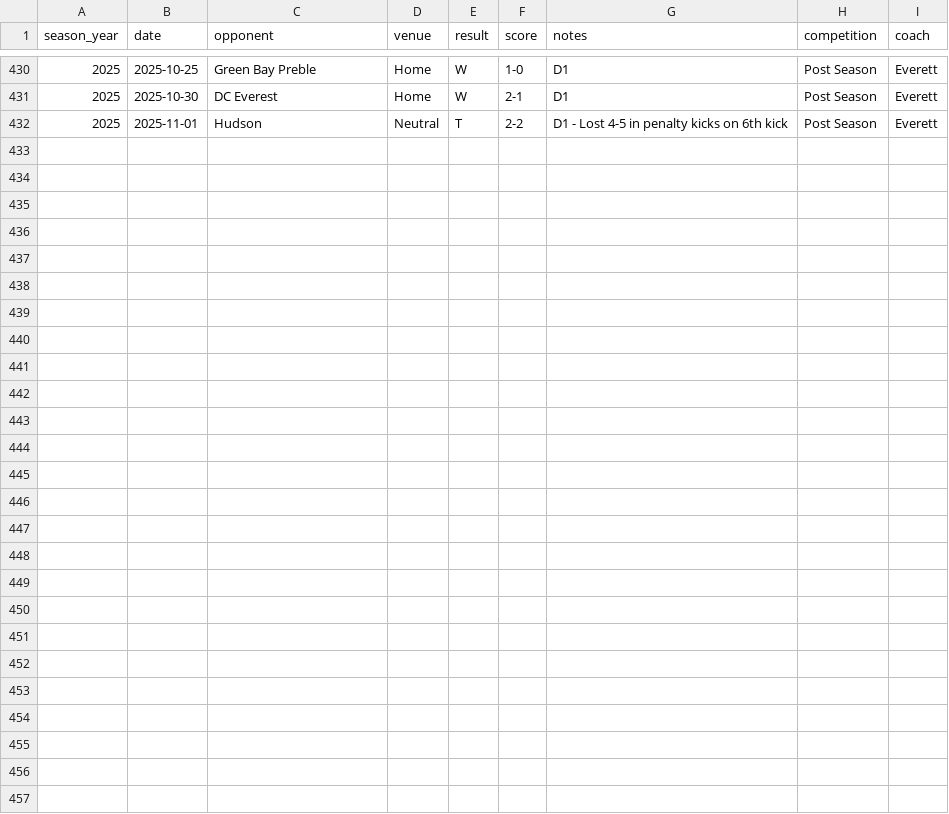
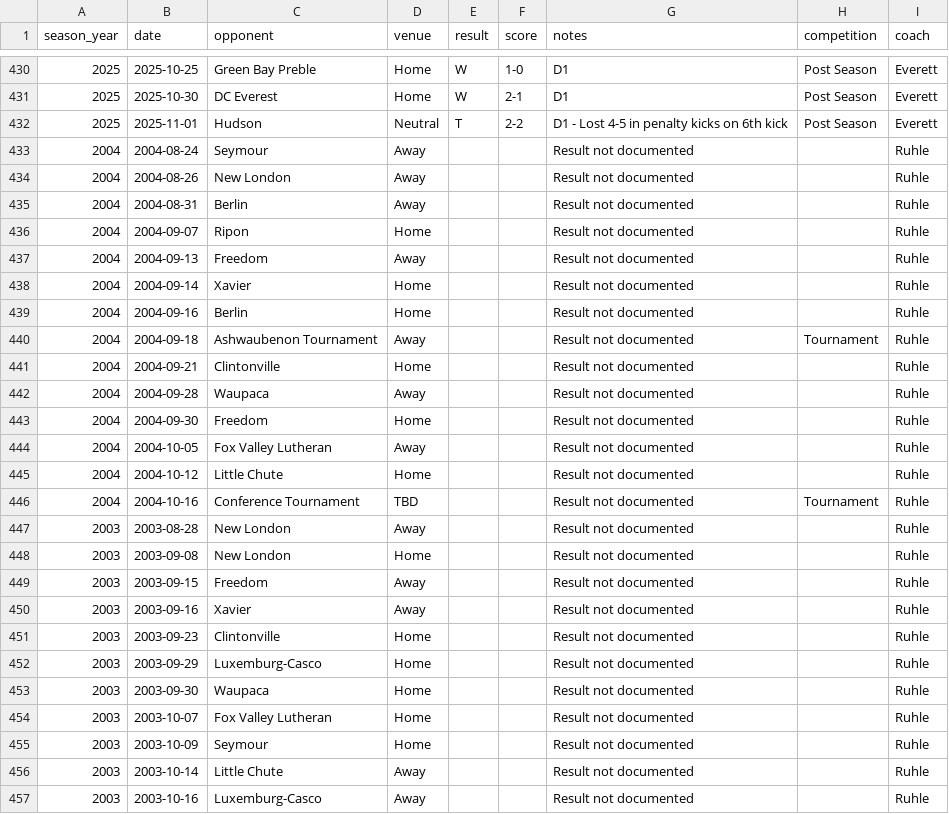
Before and after one commit to pithed2/hortonvilleSoccerHistory, a CSV file: public/data/games.csv, drawn as a sheet; only a part is shown, gaps mark what is left out; the diff names each change by its address in the sheet, - before the commit and + after, or states it on an @@ line.

Commit message:
Fix navigation, UI/UX, bogus characters, coach's info, formatting

```diff
--- a/public/data/games.csv
+++ b/public/data/games.csv
+row 433: 2004 | 2004-08-24 | Seymour | Away |  |  | Result not documented |  | Ruhle
+row 434: 2004 | 2004-08-26 | New London | Away |  |  | Result not documented |  | Ruhle
+row 435: 2004 | 2004-08-31 | Berlin | Away |  |  | Result not documented |  | Ruhle
+row 436: 2004 | 2004-09-07 | Ripon | Home |  |  | Result not documented |  | Ruhle
+row 437: 2004 | 2004-09-13 | Freedom | Away |  |  | Result not documented |  | Ruhle
+row 438: 2004 | 2004-09-14 | Xavier | Home |  |  | Result not documented |  | Ruhle
+row 439: 2004 | 2004-09-16 | Berlin | Home |  |  | Result not documented |  | Ruhle
+row 440: 2004 | 2004-09-18 | Ashwaubenon Tournament | Away |  |  | Result not documented | Tournament | Ruhle
+row 441: 2004 | 2004-09-21 | Clintonville | Home |  |  | Result not documented |  | Ruhle
+row 442: 2004 | 2004-09-28 | Waupaca | Away |  |  | Result not documented |  | Ruhle
+row 443: 2004 | 2004-09-30 | Freedom | Home |  |  | Result not documented |  | Ruhle
+row 444: 2004 | 2004-10-05 | Fox Valley Lutheran | Away |  |  | Result not documented |  | Ruhle
+row 445: 2004 | 2004-10-12 | Little Chute | Home |  |  | Result not documented |  | Ruhle
+row 446: 2004 | 2004-10-16 | Conference Tournament | TBD |  |  | Result not documented | Tournament | Ruhle
+row 447: 2003 | 2003-08-28 | New London | Away |  |  | Result not documented |  | Ruhle
+row 448: 2003 | 2003-09-08 | New London | Home |  |  | Result not documented |  | Ruhle
+row 449: 2003 | 2003-09-15 | Freedom | Away |  |  | Result not documented |  | Ruhle
+row 450: 2003 | 2003-09-16 | Xavier | Away |  |  | Result not documented |  | Ruhle
+row 451: 2003 | 2003-09-23 | Clintonville | Home |  |  | Result not documented |  | Ruhle
+row 452: 2003 | 2003-09-29 | Luxemburg-Casco | Home |  |  | Result not documented |  | Ruhle
+row 453: 2003 | 2003-09-30 | Waupaca | Home |  |  | Result not documented |  | Ruhle
+row 454: 2003 | 2003-10-07 | Fox Valley Lutheran | Home |  |  | Result not documented |  | Ruhle
+row 455: 2003 | 2003-10-09 | Seymour | Home |  |  | Result not documented |  | Ruhle
+row 456: 2003 | 2003-10-14 | Little Chute | Away |  |  | Result not documented |  | Ruhle
+row 457: 2003 | 2003-10-16 | Luxemburg-Casco | Away |  |  | Result not documented |  | Ruhle
```
Also changed, not shown: public/data/seasons.csv, 18 other files.
